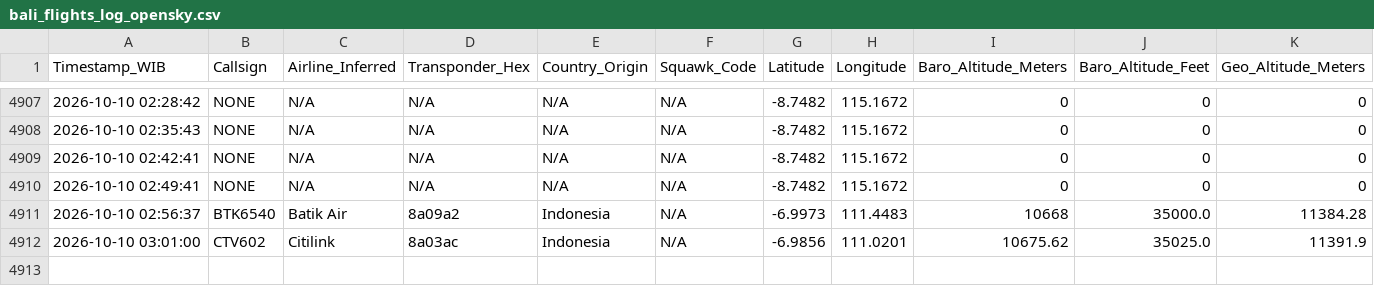
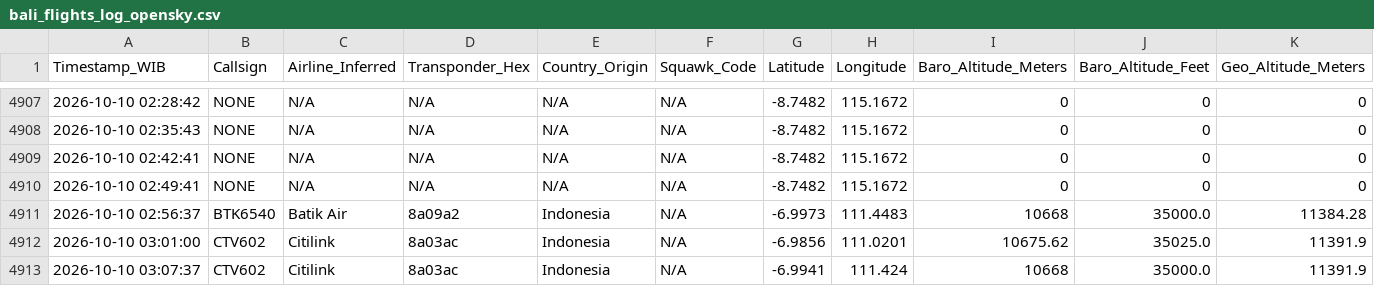
Before and after one commit to metta-kusuma/pekanbaru-air-quality, a CSV file: bali_flights_log_opensky.csv, drawn as a sheet; only a part is shown, gaps mark what is left out; rows hold the shown columns only; the diff names each change by its address in the sheet, - before the commit and + after, or states it on an @@ line.

```diff
--- a/bali_flights_log_opensky.csv
+++ b/bali_flights_log_opensky.csv
+row 4913: 2026-10-10 03:07:37 | CTV602 | Citilink | 8a03ac | Indonesia | N/A | -6.9941 | 111.424 | 10668 | 35000.0 | 11391.9
```
Also changed, not shown: kalimantan_flights_log_opensky.csv, 8 other files.
